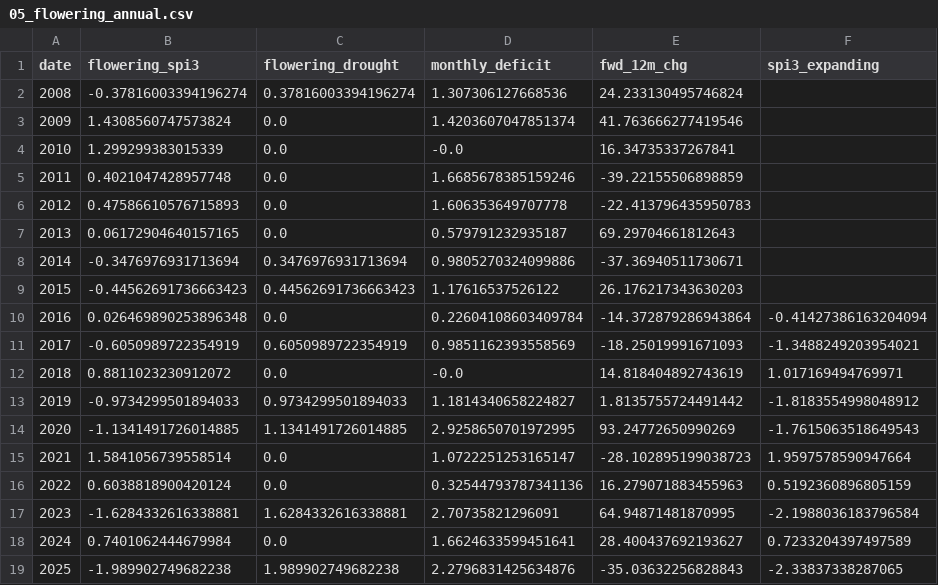
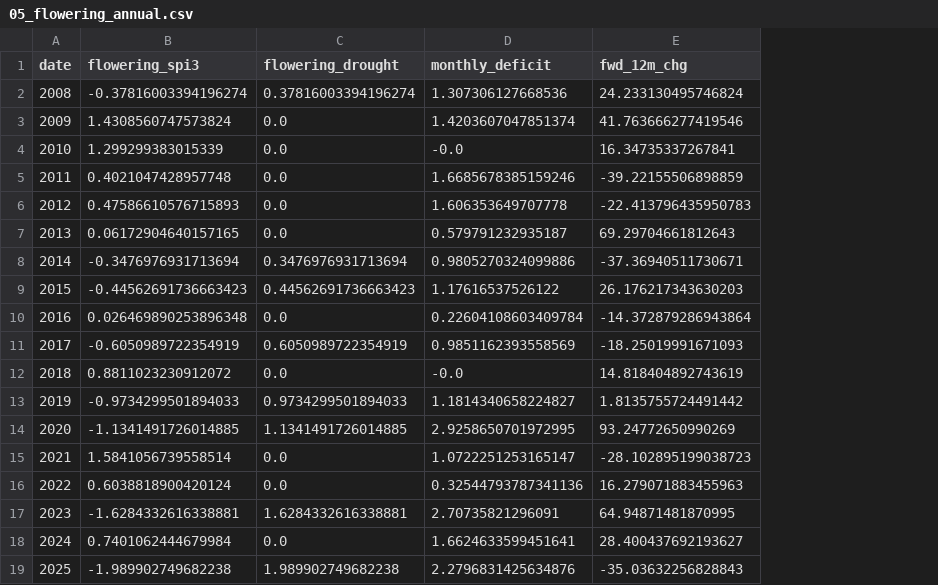
Before and after one commit to abhirajp97/greensignal, a CSV file: notebooks/coffee_backtests/data/05_flowering_annual.csv, drawn as a sheet; the diff names each change by its address in the sheet, - before the commit and + after, or states it on an @@ line.

Commit message:
Re-derive notebook 05's walk-forward against the current SPI methodology
Rebuilt Sec 6/7 (walk-forward + gate validation) as a binary SPI-3
drought flag amplifying the validated L1 (78w) signal, rather than
testing the drought signal standalone. Two design fixes over the
discarded prior attempt:

- No-look-ahead is now the backbone of the calibration, not a side
  check: the SPI-3 gamma is refit per test year using only strictly
  prior years (2008-15 baseline, live from 2016).
- The comparison is pooled across the whole test window rather than
  averaged per calendar year. A signal that updates once a year
  produces a purchase weight that's constant within any given year,
  and a constant weight cancels out of a weighted average exactly --
  the discarded per-year design was mathematically incapable of
  detecting this signal's effect regardless of its quality.

Pooled 2017-2024: L1 alone +20.39%, L1 x SPI amp +21.34%, marginal
+0.95pp (+0.73pp excluding 2023-24, so not purely a supercycle
artifact). A follow-up sequential year-by-year simulation -- modeling
how the strategy would look running live -- shows the marginal
benefit is concentrated almost entirely in one well-timed flag (2017),
not a steady accrual across the 5 historical drought episodes.

docs/notebook_05_guide.md recreated (discarded at the earlier merge
along with the standalone walk-forward it documented). CHANGELOG,
FILE_MAP, NEXT_STEPS, and CLAUDE.md updated to replace stale
"walk-forward still open for L3" references with the real result.

```diff
--- a/notebooks/coffee_backtests/data/05_flowering_annual.csv
+++ b/notebooks/coffee_backtests/data/05_flowering_annual.csv
-column F (spi3_expanding), rows 10-19: -0.41427386163204094 | -1.3488249203954021 | 1.017169494769971 | -1.8183554998048912 | -1.7615063518649543 | 1.9597578590947664 | 0.5192360896805159 | -2.1988036183796584 | 0.7233204397497589 | -2.33837338287065
```
Also changed, not shown: 7 other files.
